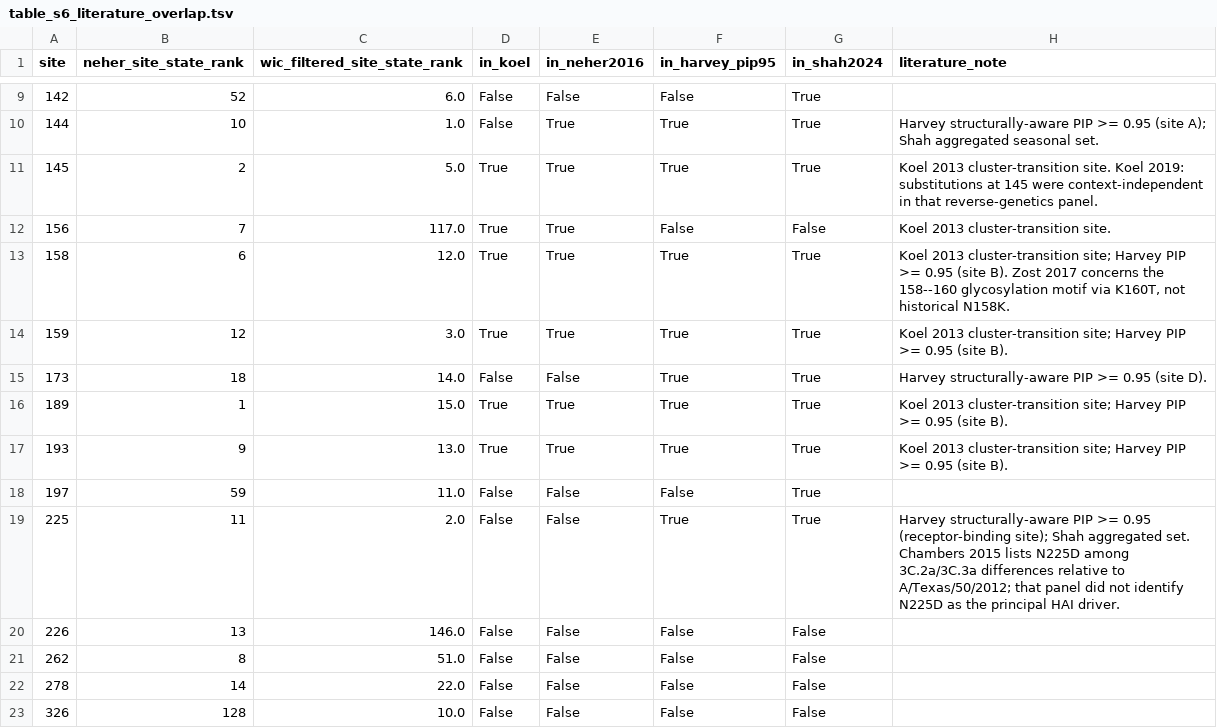
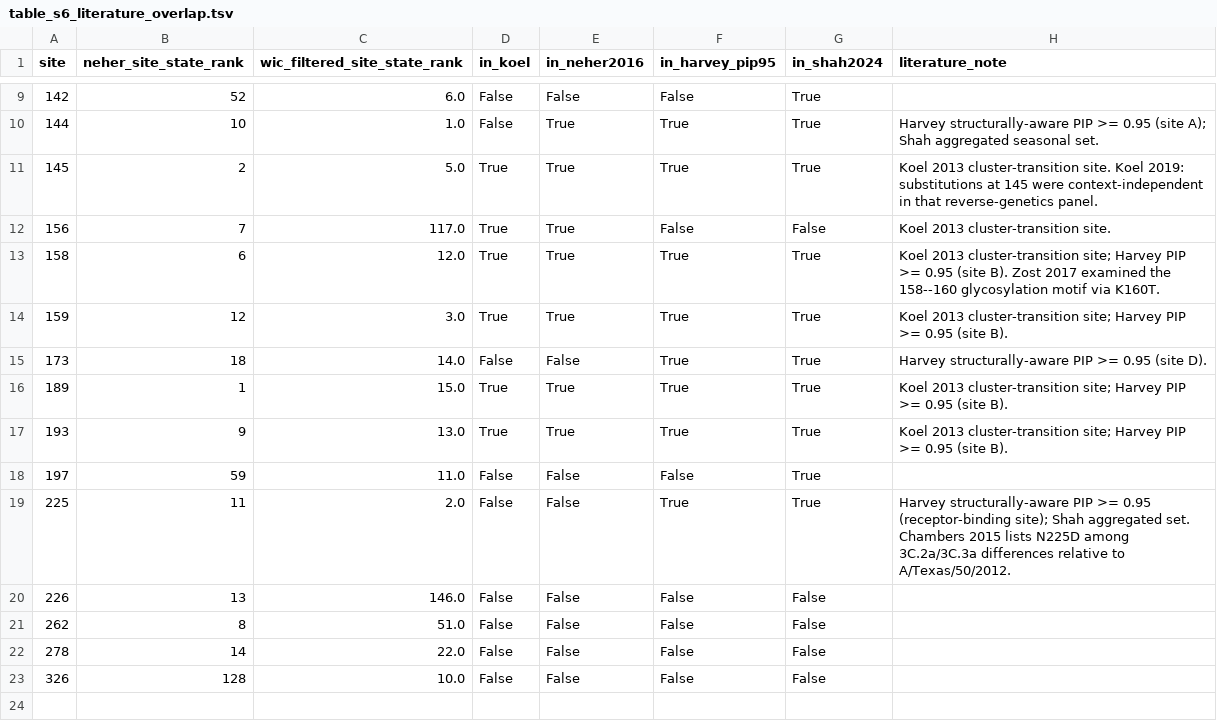
Before and after one commit to ausmeyer/flu_HI_lightgbm_shap, a TSV file: manuscript/github_snapshot_2026-09-18/tables/table_s6_literature_overlap.tsv, drawn as a sheet; only a part is shown, gaps mark what is left out.

```diff
--- a/manuscript/github_snapshot_2026-09-18/tables/table_s6_literature_overlap.tsv
+++ b/manuscript/github_snapshot_2026-09-18/tables/table_s6_literature_overlap.tsv
@@ -12,3 +12,3 @@ site	neher_site_state_rank	wic_filtered_site_state_rank	in_koel	in_neher2016	in_
 156	7	117.0	True	True	False	False	Koel 2013 cluster-transition site.
-158	6	12.0	True	True	True	True	Koel 2013 cluster-transition site; Harvey PIP >= 0.95 (site B). Zost 2017 concerns the 158--160 glycosylation motif via K160T, not historical N158K.
+158	6	12.0	True	True	True	True	Koel 2013 cluster-transition site; Harvey PIP >= 0.95 (site B). Zost 2017 examined the 158--160 glycosylation motif via K160T.
 159	12	3.0	True	True	True	True	Koel 2013 cluster-transition site; Harvey PIP >= 0.95 (site B).
@@ -18,3 +18,3 @@ site	neher_site_state_rank	wic_filtered_site_state_rank	in_koel	in_neher2016	in_
 197	59	11.0	False	False	False	True	
-225	11	2.0	False	False	True	True	Harvey structurally-aware PIP >= 0.95 (receptor-binding site); Shah aggregated set. Chambers 2015 lists N225D among 3C.2a/3C.3a differences relative to A/Texas/50/2012; that panel did not identify N225D as the principal HAI driver.
+225	11	2.0	False	False	True	True	Harvey structurally-aware PIP >= 0.95 (receptor-binding site); Shah aggregated set. Chambers 2015 lists N225D among 3C.2a/3C.3a differences relative to A/Texas/50/2012.
 226	13	146.0	False	False	False	False	
```
Also changed, not shown: manuscript/generated_supplement/table_s6_literature_overlap.tsv, 8 other files.
